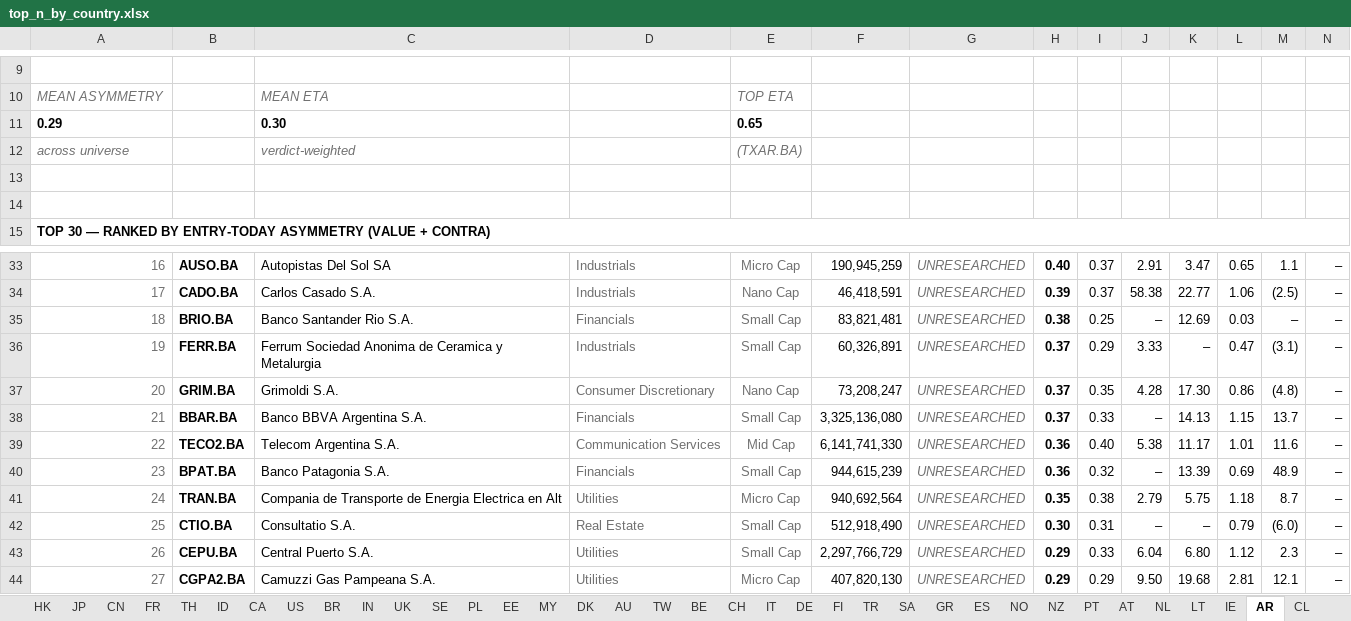
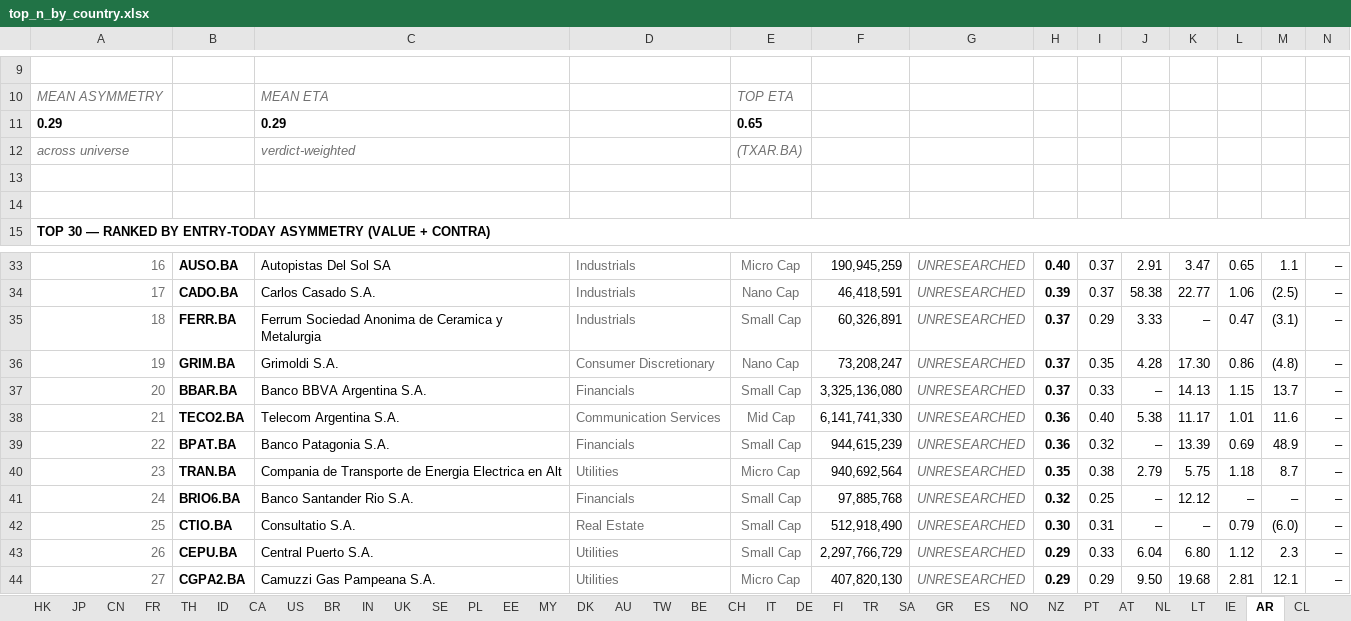
Before and after one commit to jupitersstring/cyclepapa, an Excel workbook: top_n_by_country.xlsx, sheet AR, drawn as a sheet; only a part is shown, gaps mark what is left out; values as stored, in another font and other column widths than the file's, no borders; removed rows and columns are numbered as before the commit, all else as after; rows hold the shown columns only; the diff names each change by its address in the sheet, - before the commit and + after, or states it on an @@ line.

```diff
--- a/top_n_by_country.xlsx (sheet AR)
+++ b/top_n_by_country.xlsx (sheet AR)
-C11: 0.30
+C11: 0.29
-row 35: 18 | BRIO.BA | Banco Santander Rio S.A. | Financials | Small Cap | 83,821,481 | UNRESEARCHED | 0.38 | 0.25 | – | 12.69 | 0.03 | – | –
@@ column A renumbered between rows 35 and 40 @@
+row 41: 24 | BRIO6.BA | Banco Santander Rio S.A. | Financials | Small Cap | 97,885,768 | UNRESEARCHED | 0.32 | 0.25 | – | 12.12 | – | – | –
```
Also changed, not shown: sheet HU, sheet SG, sheet Cover, sheet CO, sheet SE, other sheet tabs, otc_archetype_book.xlsx, top_by_archetype_book.xlsx, 9 other files.
